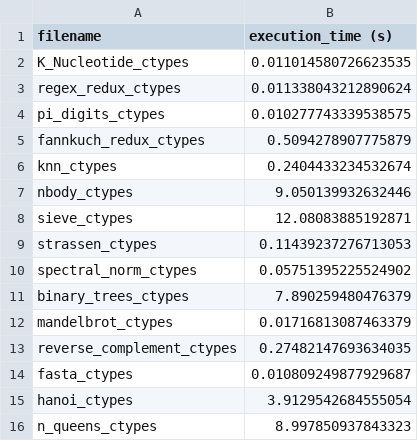
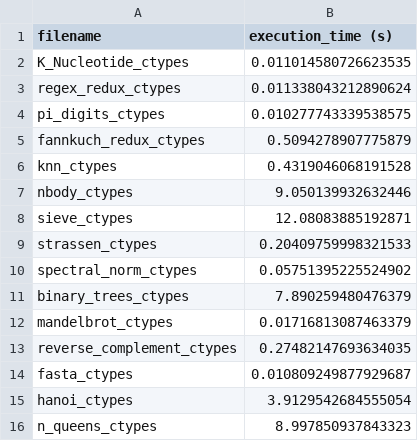
Before and after one commit to FatinShadab/python-energy-microscope, a CSV file: data/collection_1/ctypes/time_avg.csv, drawn as a sheet.

```diff
--- a/data/collection_1/ctypes/time_avg.csv
+++ b/data/collection_1/ctypes/time_avg.csv
@@ -5,6 +5,6 @@ pi_digits_ctypes,0.010277743339538575
 fannkuch_redux_ctypes,0.5094278907775879
-knn_ctypes,0.2404433234532674
+knn_ctypes,0.4319046068191528
 nbody_ctypes,9.050139932632446
 sieve_ctypes,12.08083885192871
-strassen_ctypes,0.11439237276713053
+strassen_ctypes,0.20409759998321533
 spectral_norm_ctypes,0.05751395225524902
```
Also changed, not shown: data/collection_1/cpython/energy_avg.csv, data/collection_1/cpython/time_avg.csv.
